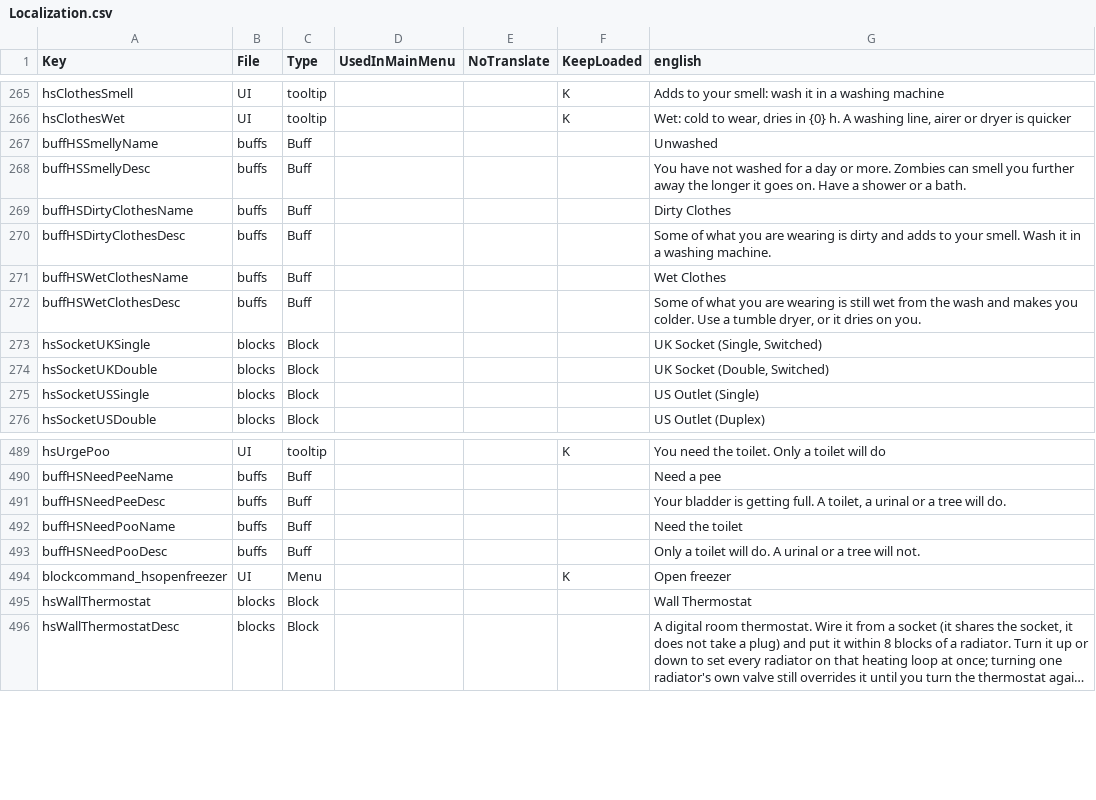
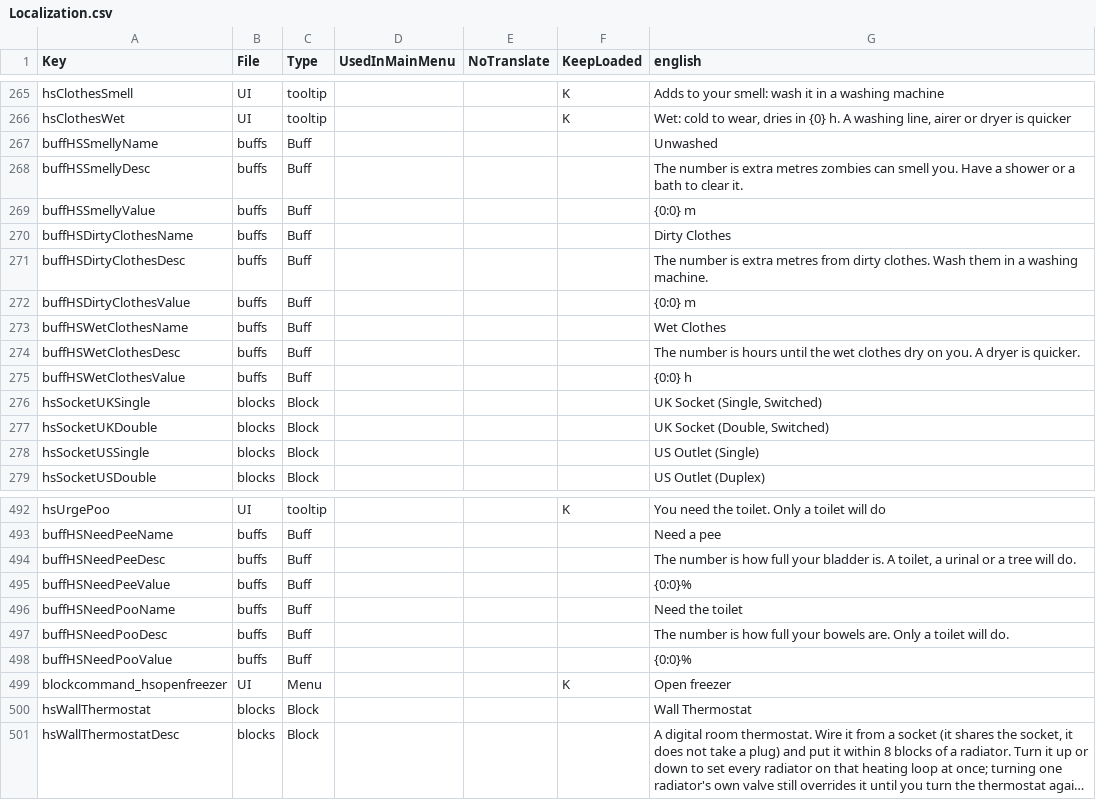
Before and after one commit to Crumb3D/HS_WorkingStuff, a CSV file: Config/Localization.csv, drawn as a sheet; only a part is shown, gaps mark what is left out; long unchanged cells end in ….

```diff
--- a/Config/Localization.csv
+++ b/Config/Localization.csv
@@ -267,7 +267,10 @@ hsClothesWet,UI,tooltip,,,K,"Wet: cold to wear, dries in {0} h. A washing line,
 buffHSSmellyName,buffs,Buff,,,,Unwashed
-buffHSSmellyDesc,buffs,Buff,,,,You have not washed for a day or more. Zombies can smell you further away the longer it goes on. Have a shower or a bath.
+buffHSSmellyDesc,buffs,Buff,,,,The number is extra metres zombies can smell you. Have a shower or a bath to clear it.
+buffHSSmellyValue,buffs,Buff,,,,{0:0} m
 buffHSDirtyClothesName,buffs,Buff,,,,Dirty Clothes
-buffHSDirtyClothesDesc,buffs,Buff,,,,Some of what you are wearing is dirty and adds to your smell. Wash it in a washing machine.
+buffHSDirtyClothesDesc,buffs,Buff,,,,The number is extra metres from dirty clothes. Wash them in a washing machine.
+buffHSDirtyClothesValue,buffs,Buff,,,,{0:0} m
 buffHSWetClothesName,buffs,Buff,,,,Wet Clothes
-buffHSWetClothesDesc,buffs,Buff,,,,"Some of what you are wearing is still wet from the wash and makes you colder. Use a tumble dryer, or it dries on you."
+buffHSWetClothesDesc,buffs,Buff,,,,The number is hours until the wet clothes dry on you. A dryer is quicker.
+buffHSWetClothesValue,buffs,Buff,,,,{0:0} h
 hsSocketUKSingle,blocks,Block,,,,"UK Socket (Single, Switched)"
@@ -490,5 +493,7 @@ hsUrgePoo,UI,tooltip,,,K,You need the toilet. Only a toilet will do
 buffHSNeedPeeName,buffs,Buff,,,,Need a pee
-buffHSNeedPeeDesc,buffs,Buff,,,,"Your bladder is getting full. A toilet, a urinal or a tree will do."
+buffHSNeedPeeDesc,buffs,Buff,,,,"The number is how full your bladder is. A toilet, a urinal or a tree will do."
+buffHSNeedPeeValue,buffs,Buff,,,,{0:0}%
 buffHSNeedPooName,buffs,Buff,,,,Need the toilet
-buffHSNeedPooDesc,buffs,Buff,,,,Only a toilet will do. A urinal or a tree will not.
+buffHSNeedPooDesc,buffs,Buff,,,,The number is how full your bowels are. Only a toilet will do.
+buffHSNeedPooValue,buffs,Buff,,,,{0:0}%
 blockcommand_hsopenfreezer,UI,Menu,,,K,Open freezer
```
Also changed, not shown: 10 other files.
